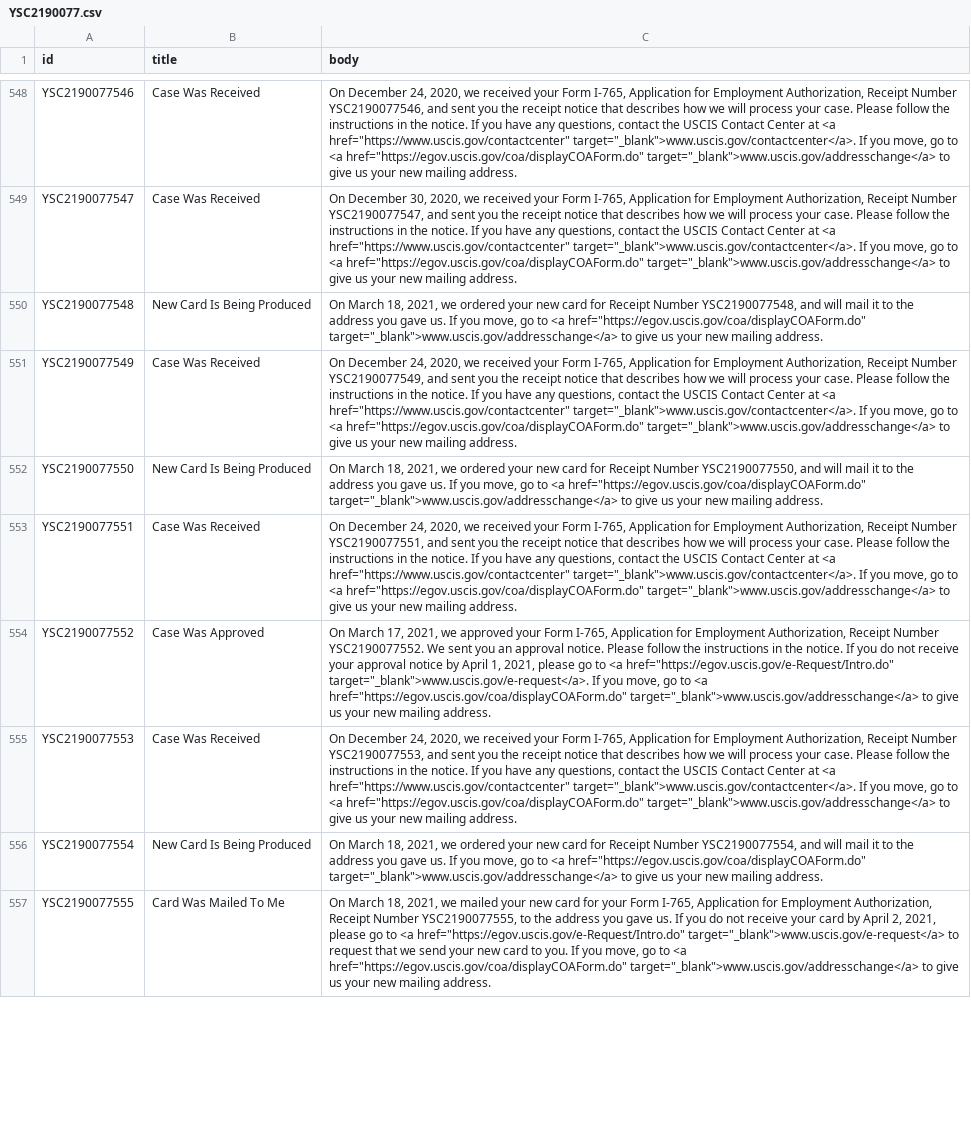
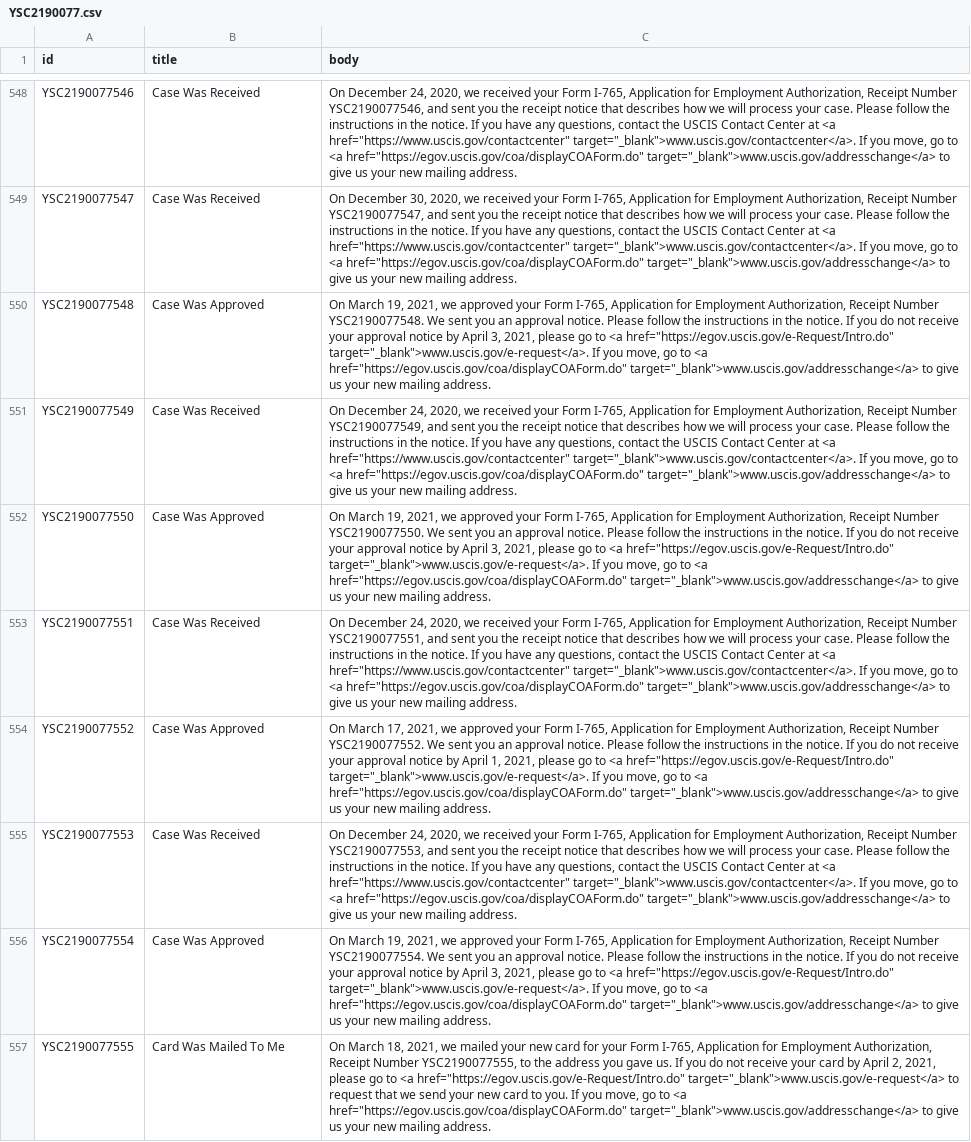
Before and after one commit to opt-lol/opt-data, a CSV file: data/YSC2190077.csv, drawn as a sheet; only a part is shown, gaps mark what is left out; the diff covers the shown part only; the diff names each change by its address in the sheet, - before the commit and + after, or states it on an @@ line.

```diff
--- a/data/YSC2190077.csv
+++ b/data/YSC2190077.csv
-B550 (title): New Card Is Being Produced
+B550 (title): Case Was Approved
-C550 (body): On March 18, 2021, we ordered your new card for Receipt Number YSC2190077548, and will mail it to the address you gave us. If you…
+C550 (body): On March 19, 2021, we approved your Form I-765, Application for Employment Authorization, Receipt Number YSC2190077548. We sent you an approval notice. Please follow the instructions in the notice. If you do not receive your approval notice by April 3, 2021, please go to <a href="https://egov.uscis.gov/e-Request/Intro.do" target="_blank">www.uscis.gov/e-request</a>. If you…
-B552 (title): New Card Is Being Produced
+B552 (title): Case Was Approved
-C552 (body): On March 18, 2021, we ordered your new card for Receipt Number YSC2190077550, and will mail it to the address you gave us. If you…
+C552 (body): On March 19, 2021, we approved your Form I-765, Application for Employment Authorization, Receipt Number YSC2190077550. We sent you an approval notice. Please follow the instructions in the notice. If you do not receive your approval notice by April 3, 2021, please go to <a href="https://egov.uscis.gov/e-Request/Intro.do" target="_blank">www.uscis.gov/e-request</a>. If you…
-B556 (title): New Card Is Being Produced
+B556 (title): Case Was Approved
-C556 (body): On March 18, 2021, we ordered your new card for Receipt Number YSC2190077554, and will mail it to the address you gave us. If you…
+C556 (body): On March 19, 2021, we approved your Form I-765, Application for Employment Authorization, Receipt Number YSC2190077554. We sent you an approval notice. Please follow the instructions in the notice. If you do not receive your approval notice by April 3, 2021, please go to <a href="https://egov.uscis.gov/e-Request/Intro.do" target="_blank">www.uscis.gov/e-request</a>. If you…
```
Also changed, not shown: 102 edited cells elsewhere in this file, data/YSC2190054.csv, data/YSC2190064.csv, 56 other files.
